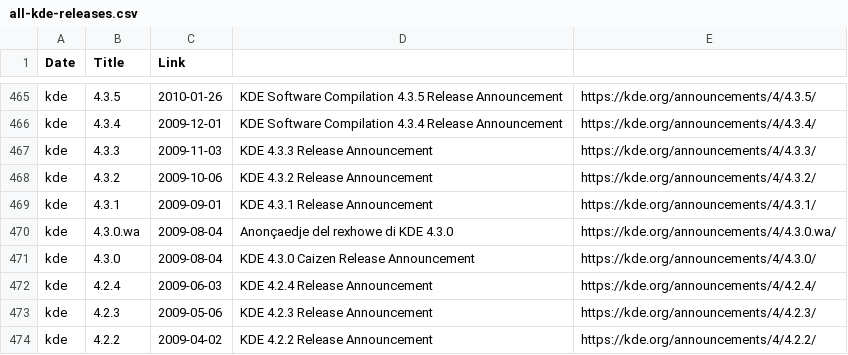
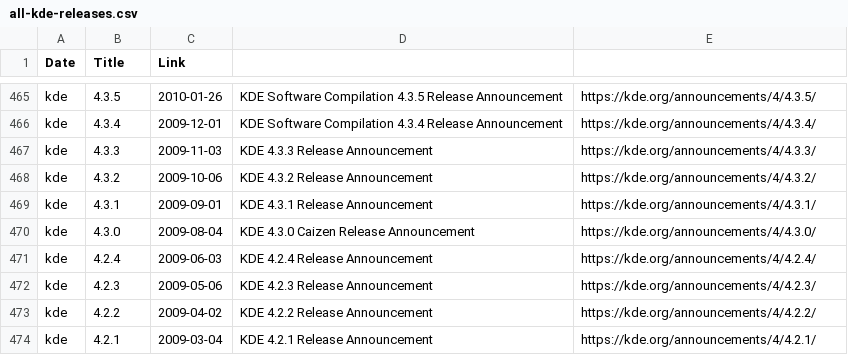
Before and after one commit to cornelius/kde-releases, a CSV file: all-kde-releases.csv, drawn as a sheet; only a part is shown, gaps mark what is left out; the shorter side is filled out with more unchanged rows; the diff covers the shown part only; the diff names each change by its address in the sheet, - before the commit and + after, or states it on an @@ line.

Commit message:
Leave out translations of announcements

```diff
--- a/all-kde-releases.csv
+++ b/all-kde-releases.csv
-row 470: kde | 4.3.0.wa | 2009-08-04 | Anonçaedje del rexhowe di KDE 4.3.0 | https://kde.org/announcements/4/4.3.0.wa/
```
Also changed, not shown: 16 removed rows elsewhere in this file, 1 other file.
